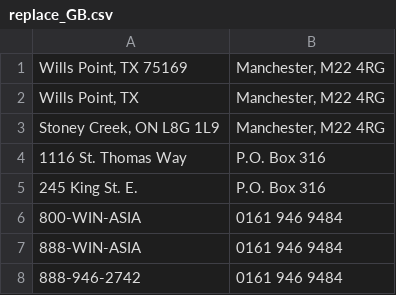
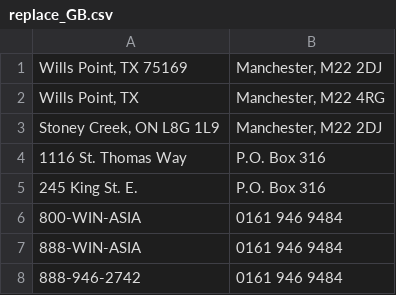
Before and after one commit to gregmccoy/canadianize, a CSV file: fix_emails/data/replace_GB.csv, drawn as a sheet; only a part is shown.

Commit message:
Updated UK Postal Code

```diff
--- a/fix_emails/data/replace_GB.csv
+++ b/fix_emails/data/replace_GB.csv
@@ -1,4 +1,4 @@
-Wills Point, TX 75169|Manchester, M22 4RG
+Wills Point, TX 75169|Manchester, M22 2DJ
 Wills Point, TX|Manchester, M22 4RG
-Stoney Creek, ON L8G 1L9|Manchester, M22 4RG
+Stoney Creek, ON L8G 1L9|Manchester, M22 2DJ
 1116 St. Thomas Way|P.O. Box 316
```
